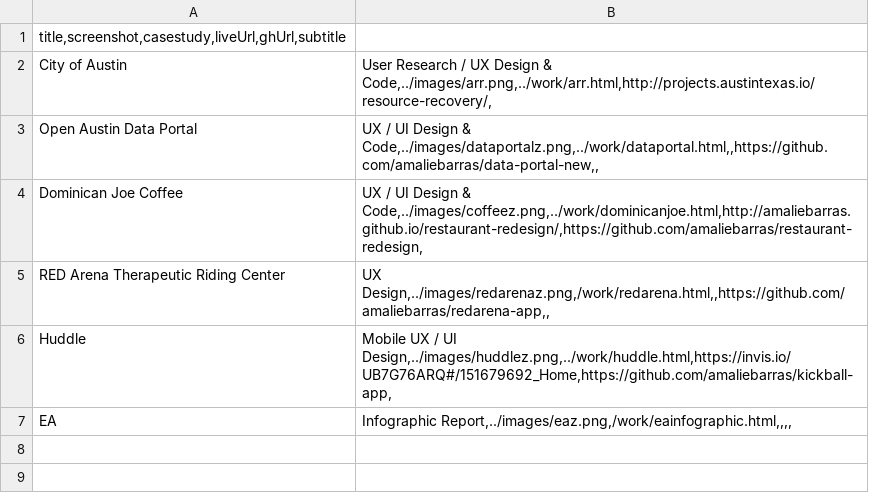
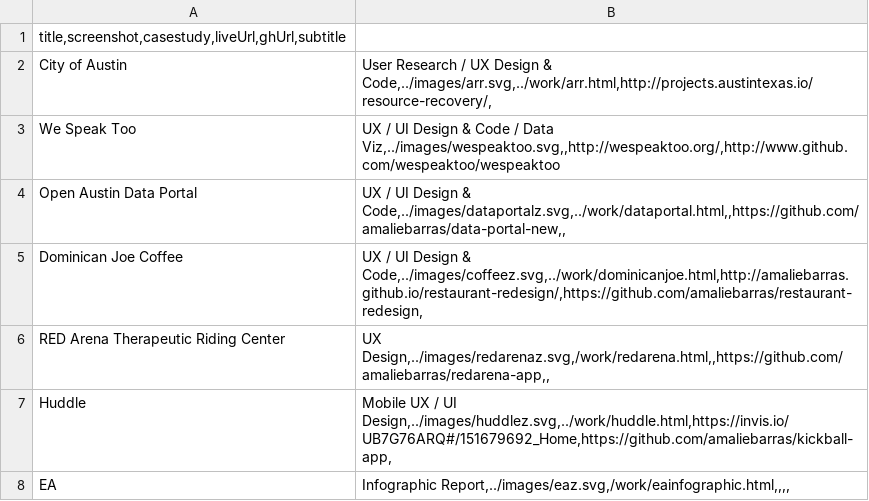
Before and after one commit to amaliebarras/amaliebarras.github.io, a CSV file: _data/work.csv, drawn as a sheet.

Commit message:
coloring icons, adding weSpeakToo

```diff
--- a/_data/work.csv
+++ b/_data/work.csv
@@ -1,7 +1,8 @@
 title,screenshot,casestudy,liveUrl,ghUrl,subtitle
-City of Austin | User Research / UX Design & Code,../images/arr.png,../work/arr.html,http://projects.austintexas.io/resource-recovery/,
-Open Austin Data Portal | UX / UI Design & Code,../images/dataportalz.png,../work/dataportal.html,,https://github.com/amaliebarras/data-portal-new,,
-Dominican Joe Coffee | UX / UI Design & Code,../images/coffeez.png,../work/dominicanjoe.html,http://amaliebarras.github.io/restaurant-redesign/,https://github.com/amaliebarras/restaurant-redesign,
-RED Arena Therapeutic Riding Center | UX Design,../images/redarenaz.png,/work/redarena.html,,https://github.com/amaliebarras/redarena-app,,
-Huddle | Mobile UX / UI Design,../images/huddlez.png,../work/huddle.html,https://invis.io/UB7G76ARQ#/151679692_Home,https://github.com/amaliebarras/kickball-app,
-EA | Infographic Report,../images/eaz.png,/work/eainfographic.html,,,,
+City of Austin | User Research / UX Design & Code,../images/arr.svg,../work/arr.html,http://projects.austintexas.io/resource-recovery/,
+We Speak Too | UX / UI Design & Code / Data Viz,../images/wespeaktoo.svg,,http://wespeaktoo.org/,http://www.github.com/wespeaktoo/wespeaktoo
+Open Austin Data Portal | UX / UI Design & Code,../images/dataportalz.svg,../work/dataportal.html,,https://github.com/amaliebarras/data-portal-new,,
+Dominican Joe Coffee | UX / UI Design & Code,../images/coffeez.svg,../work/dominicanjoe.html,http://amaliebarras.github.io/restaurant-redesign/,https://github.com/amaliebarras/restaurant-redesign,
+RED Arena Therapeutic Riding Center | UX Design,../images/redarenaz.svg,/work/redarena.html,,https://github.com/amaliebarras/redarena-app,,
+Huddle | Mobile UX / UI Design,../images/huddlez.svg,../work/huddle.html,https://invis.io/UB7G76ARQ#/151679692_Home,https://github.com/amaliebarras/kickball-app,
+EA | Infographic Report,../images/eaz.svg,/work/eainfographic.html,,,,
```
Also changed, not shown: 21 other files.
